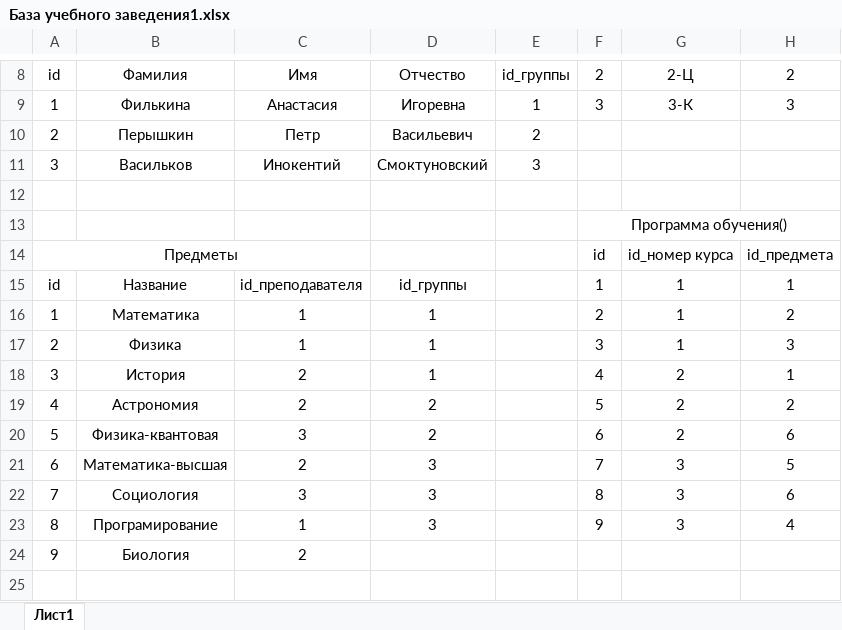
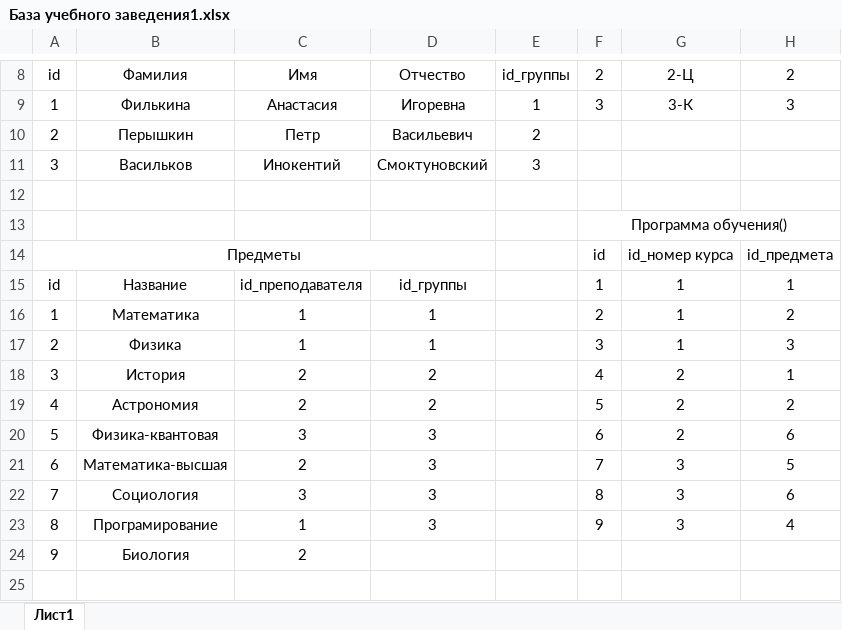
Before and after one commit to feniks09/Academyi_top, an Excel workbook: dz_Buyanov_2026.01.20_sql_университ/База учебного заведения1.xlsx, sheet Лист1, drawn as a sheet; only a part is shown, gaps mark what is left out; values as stored, in another font and other column widths than the file's, no borders; the diff names each change by its address in the sheet, - before the commit and + after, or states it on an @@ line.

Commit message:
ДЗ от 20.01.26 создать базу данных университета

```diff
--- a/dz_Buyanov_2026.01.20_sql_университ/База учебного заведения1.xlsx (sheet Лист1)
+++ b/dz_Buyanov_2026.01.20_sql_университ/База учебного заведения1.xlsx (sheet Лист1)
-A14:C14 merged
+A14:D14 merged
-D18: 1
+D18: 2
-D20: 2
+D20: 3
```
Also changed, not shown: 2 other files.
